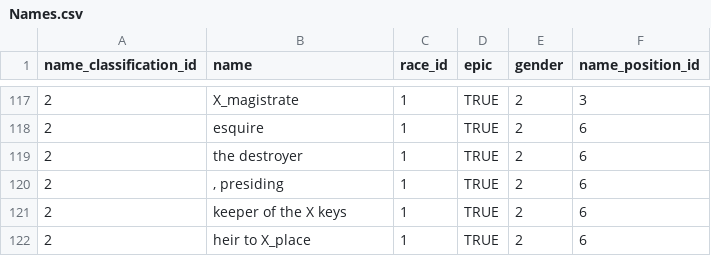
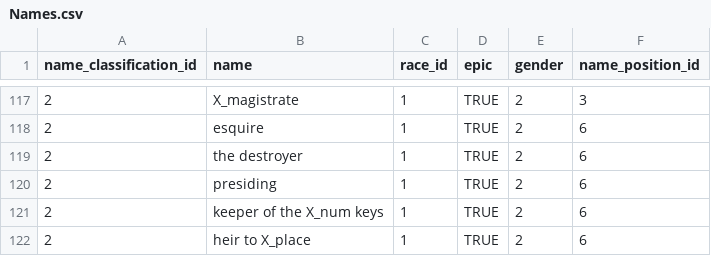
Before and after one commit to DukeLimousine/rpgnpc, a CSV file: Names.csv, drawn as a sheet; only a part is shown, gaps mark what is left out.

Commit message:
post titles to the epic name generator

```diff
--- a/Names.csv
+++ b/Names.csv
@@ -119,4 +119,4 @@ name_classification_id,name,race_id,epic,gender,name_position_id
 2,the destroyer,1,TRUE,2,6
-2,", presiding",1,TRUE,2,6
-2,keeper of the X keys,1,TRUE,2,6
+2,"presiding",1,TRUE,2,6
+2,keeper of the X_num keys,1,TRUE,2,6
 2,heir to X_place,1,TRUE,2,6
```
Also changed, not shown: 2 other files.
